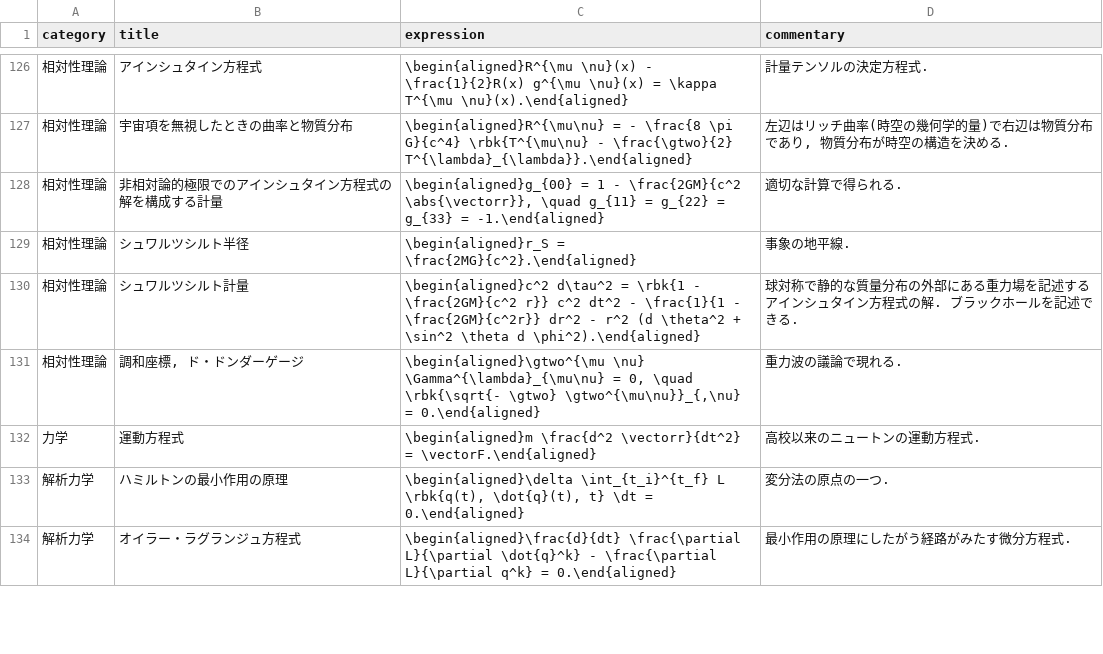
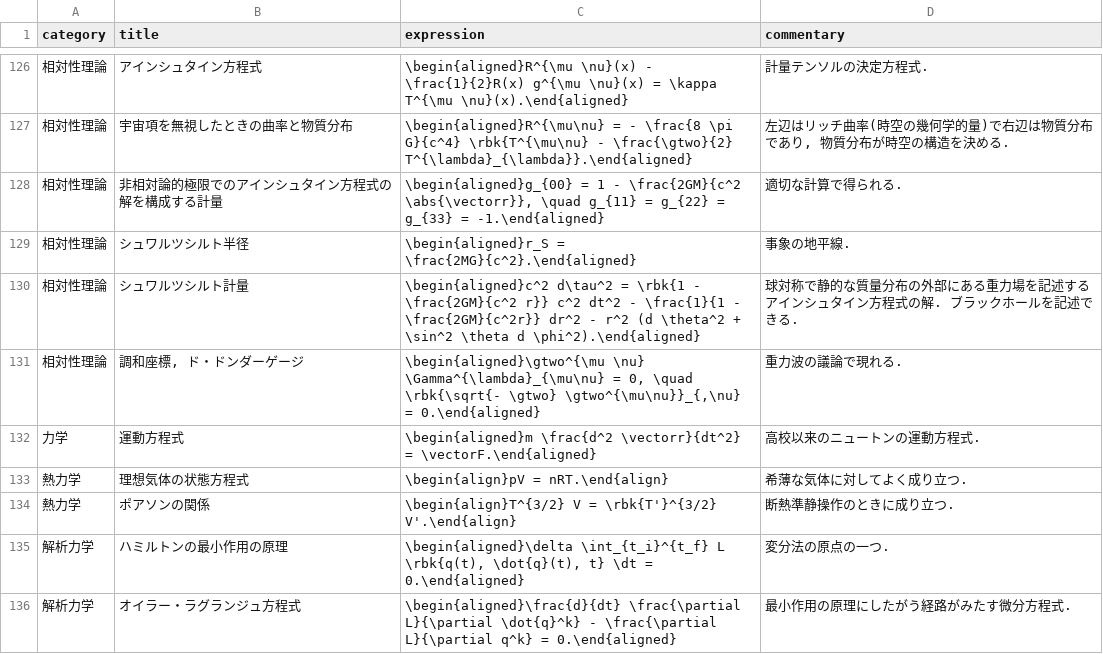
Before and after one commit to phasetr/vocmem, a CSV file: scripts/phys-exprs.csv, drawn as a sheet; only a part is shown, gaps mark what is left out; the diff names each change by its address in the sheet, - before the commit and + after, or states it on an @@ line.

```diff
--- a/scripts/phys-exprs.csv
+++ b/scripts/phys-exprs.csv
+row 133: 熱力学 | 理想気体の状態方程式 | \begin{align}pV = nRT.\end{align} | 希薄な気体に対してよく成り立つ.
+row 134: 熱力学 | ポアソンの関係 | \begin{align}T^{3/2} V = \rbk{T'}^{3/2} V'.\end{align} | 断熱準静操作のときに成り立つ.
```
Also changed, not shown: 3 other files.
